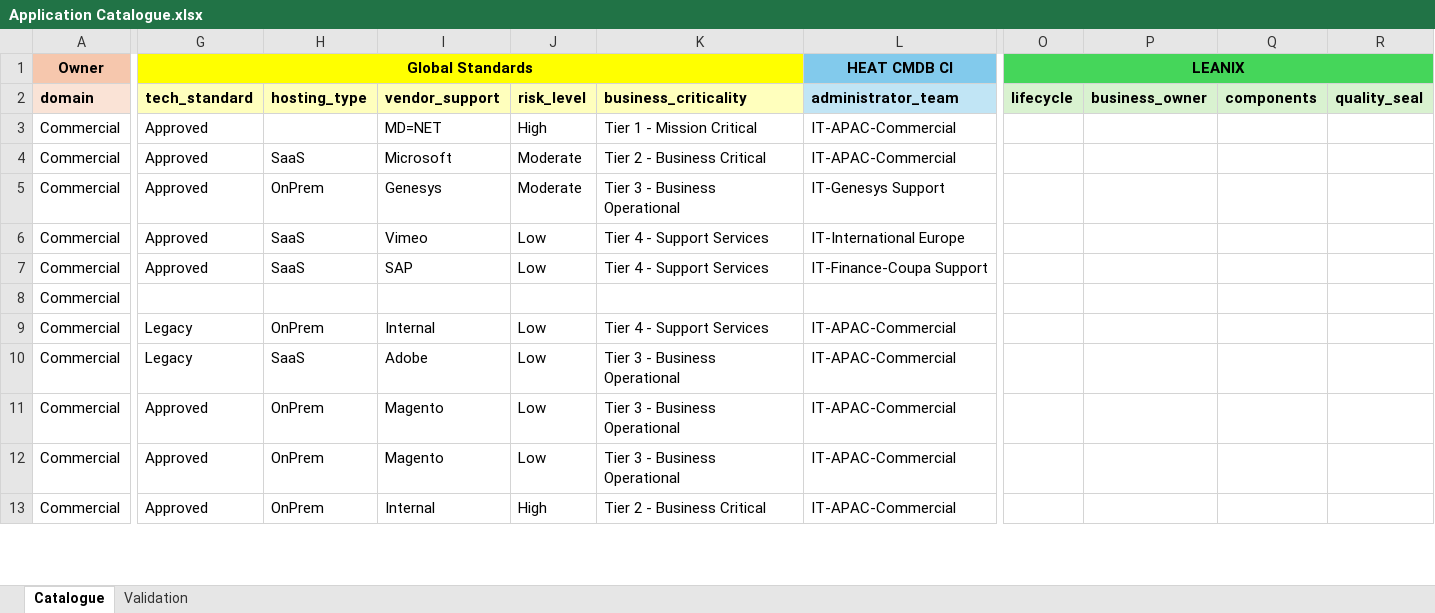
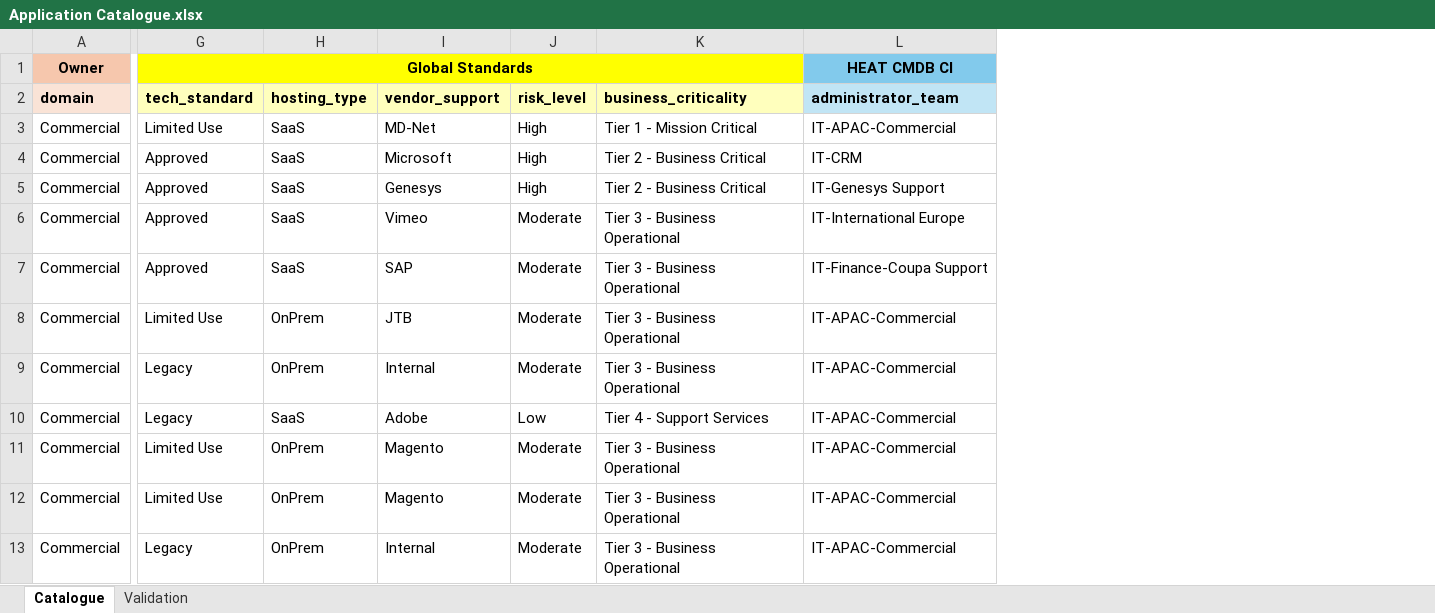
Before and after one commit to yingkiat/azure-devops-pm-agent, an Excel workbook: ea_inputs/02_IT_systems/Application Catalogue.xlsx, sheet Catalogue, drawn as a sheet; only a part is shown, gaps mark what is left out; values as stored, in another font and other column widths than the file's, no borders; the diff covers the shown part only; the diff names each change by its address in the sheet, - before the commit and + after, or states it on an @@ line.

Commit message:
Update catalogue and portal hardening

```diff
--- a/ea_inputs/02_IT_systems/Application Catalogue.xlsx (sheet Catalogue)
+++ b/ea_inputs/02_IT_systems/Application Catalogue.xlsx (sheet Catalogue)
-column O (lifecycle), row 1: LEANIX
-column P (business_owner), empty
-column Q (components), empty
-column R (quality_seal), empty
-G3 (tech_standard): Approved
+G3 (tech_standard): Limited Use
-H3 (hosting_type): (empty)
+H3 (hosting_type): SaaS
-I3 (vendor_support): MD=NET
+I3 (vendor_support): MD-Net
-J4:J5 (risk_level): Moderate
+J4:J5 (risk_level): High
-L4 (administrator_team): IT-APAC-Commercial
+L4 (administrator_team): IT-CRM
-H5 (hosting_type): OnPrem
+H5 (hosting_type): SaaS
-K5 (business_criticality): Tier 3 - Business Operational
+K5 (business_criticality): Tier 2 - Business Critical
-J6:J7 (risk_level): Low
+J6:J7 (risk_level): Moderate
-K6:K7 (business_criticality): Tier 4 - Support Services
+K6:K7 (business_criticality): Tier 3 - Business Operational
-G8 (tech_standard): (empty)
+G8 (tech_standard): Limited Use
-H8 (hosting_type): (empty)
+H8 (hosting_type): OnPrem
-I8 (vendor_support): (empty)
+I8 (vendor_support): JTB
-J8 (risk_level): (empty)
+J8 (risk_level): Moderate
-K8 (business_criticality): (empty)
+K8 (business_criticality): Tier 3 - Business Operational
-L8 (administrator_team): (empty)
+L8 (administrator_team): IT-APAC-Commercial
-J9 (risk_level): Low
+J9 (risk_level): Moderate
-K9 (business_criticality): Tier 4 - Support Services
+K9 (business_criticality): Tier 3 - Business Operational
-K10 (business_criticality): Tier 3 - Business Operational
+K10 (business_criticality): Tier 4 - Support Services
-G11:G12 (tech_standard): Approved
+G11:G12 (tech_standard): Limited Use
-J11:J12 (risk_level): Low
+J11:J12 (risk_level): Moderate
-G13 (tech_standard): Approved
+G13 (tech_standard): Legacy
-J13 (risk_level): High
+J13 (risk_level): Moderate
-K13 (business_criticality): Tier 2 - Business Critical
+K13 (business_criticality): Tier 3 - Business Operational
```
Also changed, not shown: 1 removed row, 234 edited cells and cell formats elsewhere in this sheet, sheet Validation, 11 other files.
